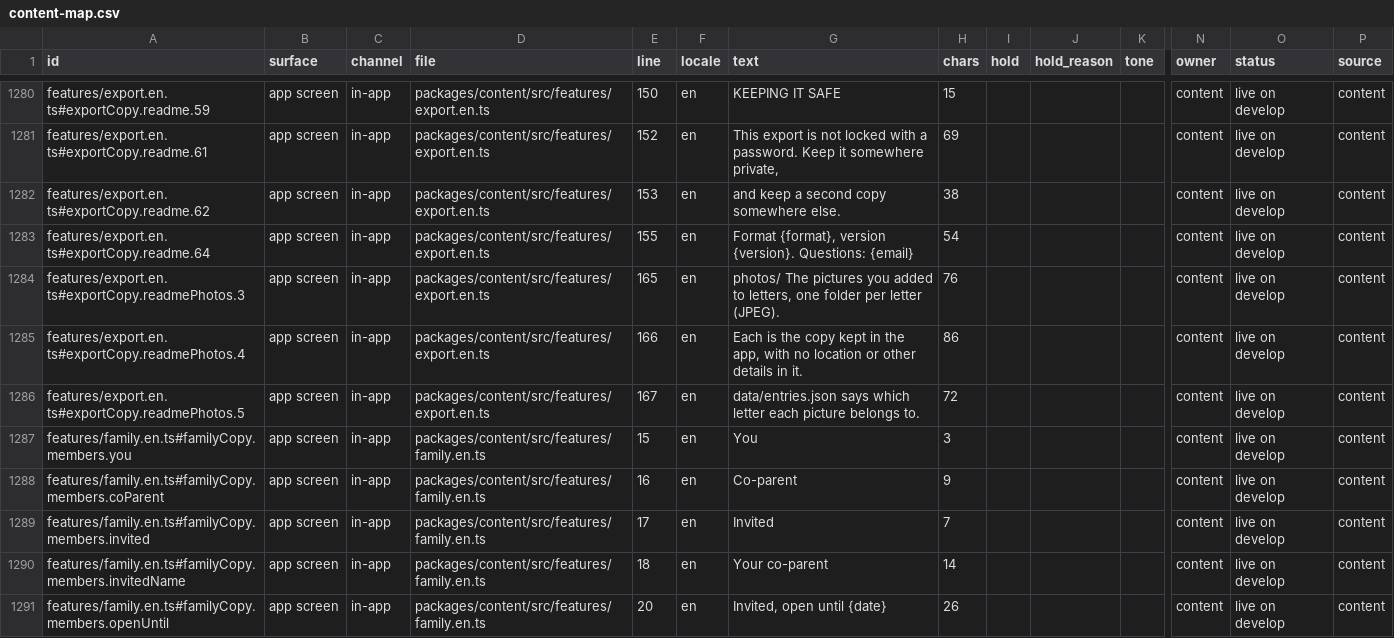
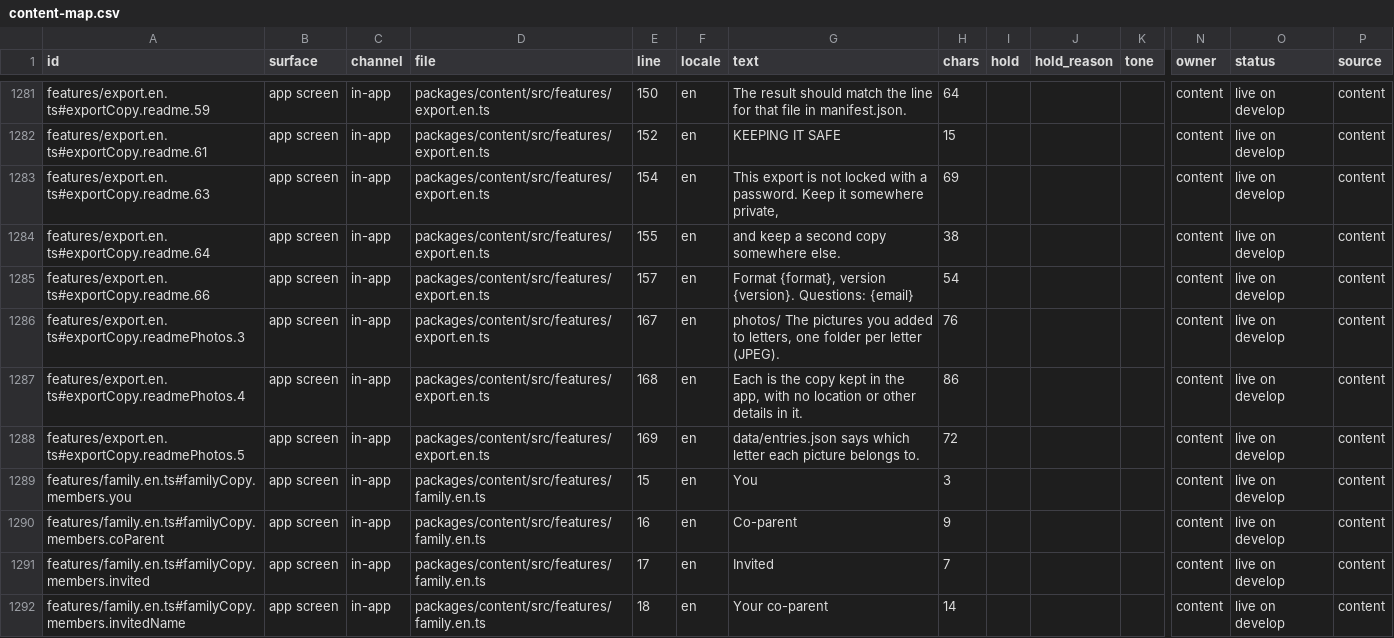
Before and after one commit to thesaurabhpareek/earlyletters, a CSV file: docs/content/map/content-map.csv, drawn as a sheet; only a part is shown, gaps mark what is left out; the shorter side is filled out with more unchanged rows; addresses are those after the commit; rows hold the shown columns only; the diff covers the shown part only; the diff names each change by its address in the sheet, - before the commit and + after, or states it on an @@ line.

```diff
--- a/docs/content/map/content-map.csv
+++ b/docs/content/map/content-map.csv
-G1281 (text): KEEPING IT SAFE
+G1281 (text): The result should match the line for that file in manifest.json.
-H1281 (chars): 15
+H1281 (chars): 64
-G1282 (text): This export is not locked with a password. Keep it somewhere private,
+G1282 (text): KEEPING IT SAFE
-H1282 (chars): 69
+H1282 (chars): 15
-A1283 (id): features/export.en.ts#exportCopy.readme.62
+A1283 (id): features/export.en.ts#exportCopy.readme.63
-E1283 (line): 153
+E1283 (line): 154
-G1283 (text): and keep a second copy somewhere else.
+G1283 (text): This export is not locked with a password. Keep it somewhere private,
-H1283 (chars): 38
+H1283 (chars): 69
-G1284 (text): Format {format}, version {version}. Questions: {email}
+G1284 (text): and keep a second copy somewhere else.
-H1284 (chars): 54
+H1284 (chars): 38
+row 1285: features/export.en.ts#exportCopy.readme.66 | app screen | in-app | packages/content/src/features/export.en.ts | 157 | en | Format {format}, version {version}. Questions: {email} | 54 |  |  |  | content | live on develop | content
-E1286 (line): 165
+E1286 (line): 167
-E1287 (line): 166
+E1287 (line): 168
-E1288 (line): 167
+E1288 (line): 169
```
Also changed, not shown: 3 added rows, 2 removed rows and 26 edited cells elsewhere in this file, 9 other files.
